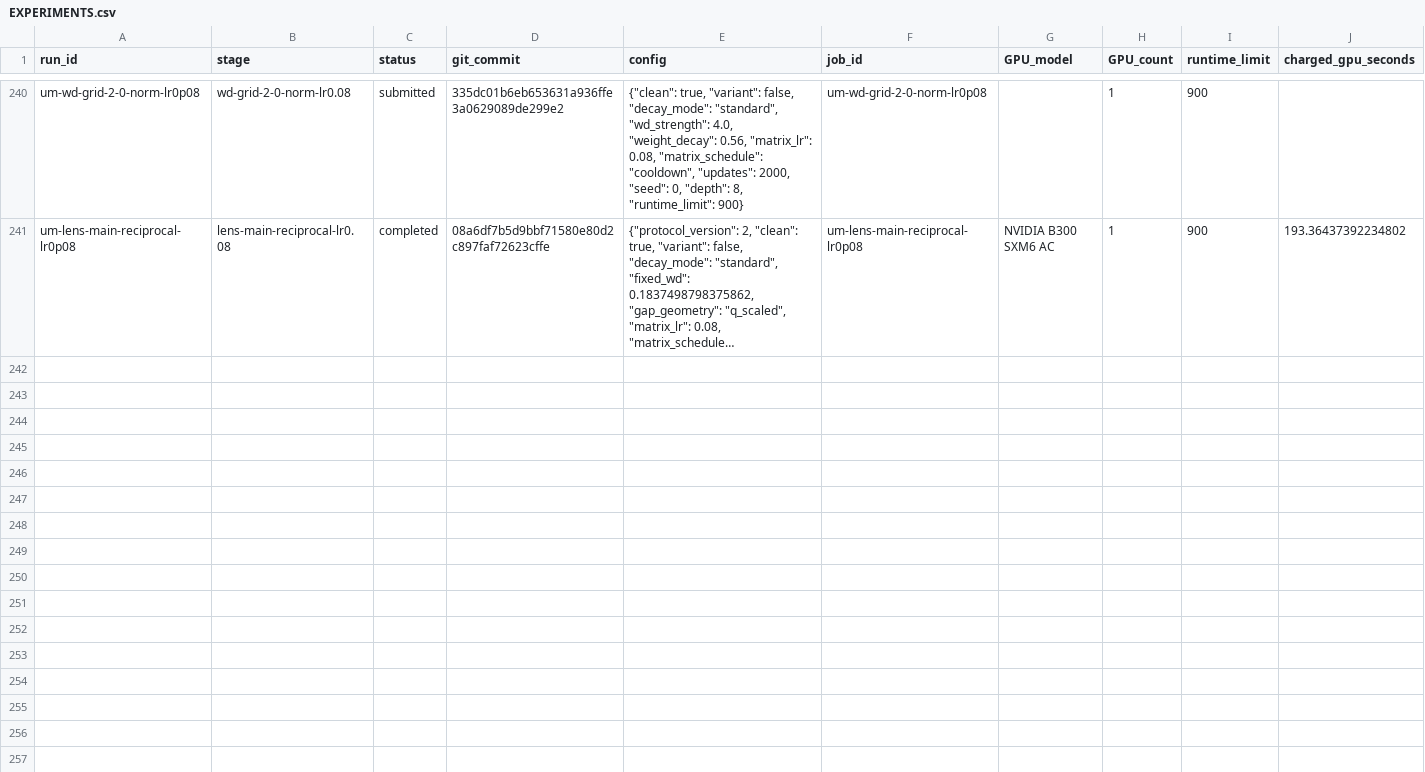
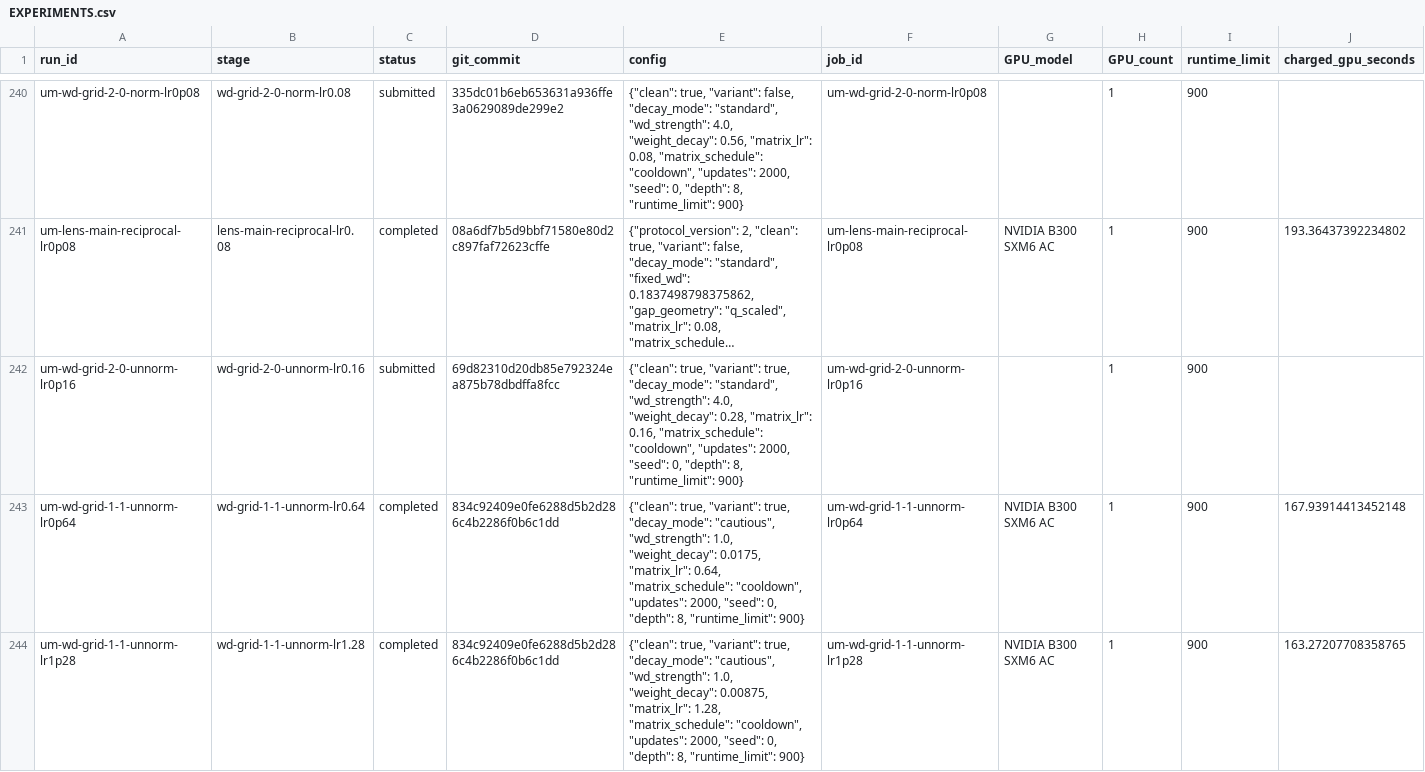
Before and after one commit to martinjaggi/nanochat, a CSV file: research/unnormalized_muon/EXPERIMENTS.csv, drawn as a sheet; only a part is shown, gaps mark what is left out; long unchanged cells end in …; rows hold the shown columns only; the diff names each change by its address in the sheet, - before the commit and + after, or states it on an @@ line.

Commit message:
Update live Muon experiment results

```diff
--- a/research/unnormalized_muon/EXPERIMENTS.csv
+++ b/research/unnormalized_muon/EXPERIMENTS.csv
+row 242: um-wd-grid-2-0-unnorm-lr0p16 | wd-grid-2-0-unnorm-lr0.16 | submitted | 69d82310d20db85e792324ea875b78dbdffa8fcc | {"clean": true, "variant": true, "decay_mode": "standard", "wd_strength": 4.0, "weight_decay": 0.28, "matrix_lr": 0.16, "matrix_schedule": "cooldown", "updates": 2000, "seed": 0, "depth": 8, "runtime_limit": 900} | um-wd-grid-2-0-unnorm-lr0p16 |  | 1 | 900
+row 243: um-wd-grid-1-1-unnorm-lr0p64 | wd-grid-1-1-unnorm-lr0.64 | completed | 834c92409e0fe6288d5b2d286c4b2286f0b6c1dd | {"clean": true, "variant": true, "decay_mode": "cautious", "wd_strength": 1.0, "weight_decay": 0.0175, "matrix_lr": 0.64, "matrix_schedule": "cooldown", "updates": 2000, "seed": 0, "depth": 8, "runtime_limit": 900} | um-wd-grid-1-1-unnorm-lr0p64 | NVIDIA B300 SXM6 AC | 1 | 900 | 167.93914413452148
+row 244: um-wd-grid-1-1-unnorm-lr1p28 | wd-grid-1-1-unnorm-lr1.28 | completed | 834c92409e0fe6288d5b2d286c4b2286f0b6c1dd | {"clean": true, "variant": true, "decay_mode": "cautious", "wd_strength": 1.0, "weight_decay": 0.00875, "matrix_lr": 1.28, "matrix_schedule": "cooldown", "updates": 2000, "seed": 0, "depth": 8, "runtime_limit": 900} | um-wd-grid-1-1-unnorm-lr1p28 | NVIDIA B300 SXM6 AC | 1 | 900 | 163.27207708358765
```
Also changed, not shown: 3 other files.
